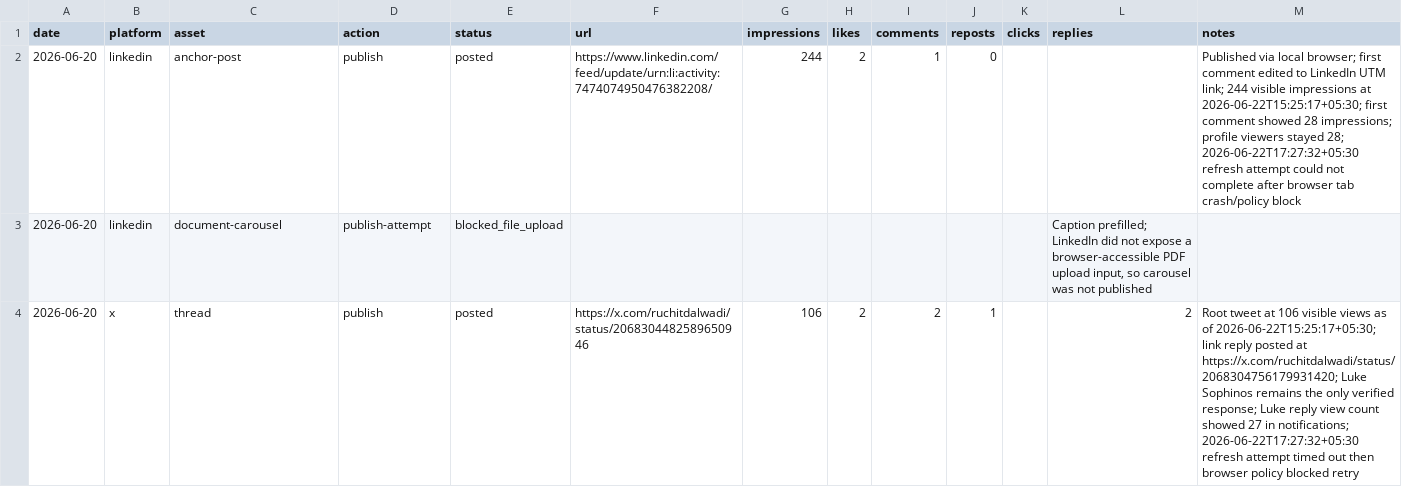
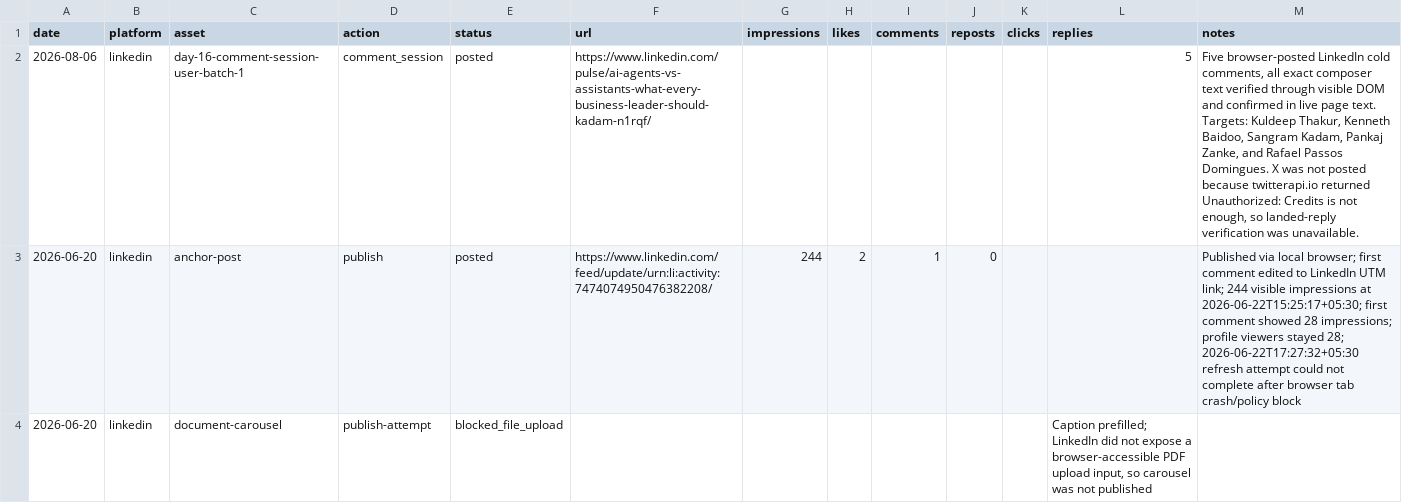
Before and after one commit to Ruchit1395/ruchitdalwadi-com, a CSV file: distribution/first-ten-customers-for-a-b2b-ai-startup/tracker.csv, drawn as a sheet; only a part is shown; the shorter side is filled out with more unchanged rows; the diff names each change by its address in the sheet, - before the commit and + after, or states it on an @@ line.

```diff
--- a/distribution/first-ten-customers-for-a-b2b-ai-startup/tracker.csv
+++ b/distribution/first-ten-customers-for-a-b2b-ai-startup/tracker.csv
+row 2: 2026-08-06 | linkedin | day-16-comment-session-user-batch-1 | comment_session | posted | https://www.linkedin.com/pulse/ai-agents-vs-assistants-what-every-business-leader-should-kadam-n1rqf/ |  |  |  |  |  | 5 | Five browser-posted LinkedIn cold comments, all exact composer text verified through visible DOM and confirmed in live page text. Targets: Kuldeep Thakur, Kenneth Baidoo, Sangram Kadam, Pankaj Zanke, and Rafael Passos Domingues. X was not posted because twitterapi.io returned Unauthorized: Credits is not enough, so landed-reply verification was unavailable.
```
Also changed, not shown: distribution/first-ten-customers-for-a-b2b-ai-startup/replied-log.csv, 2 other files.
